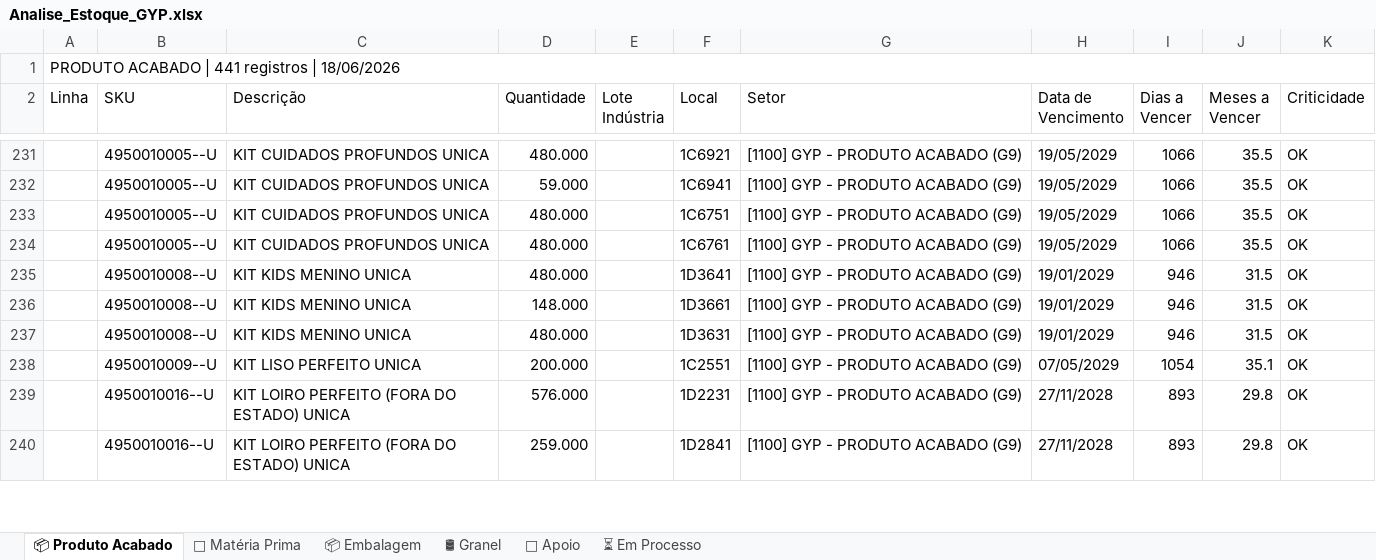
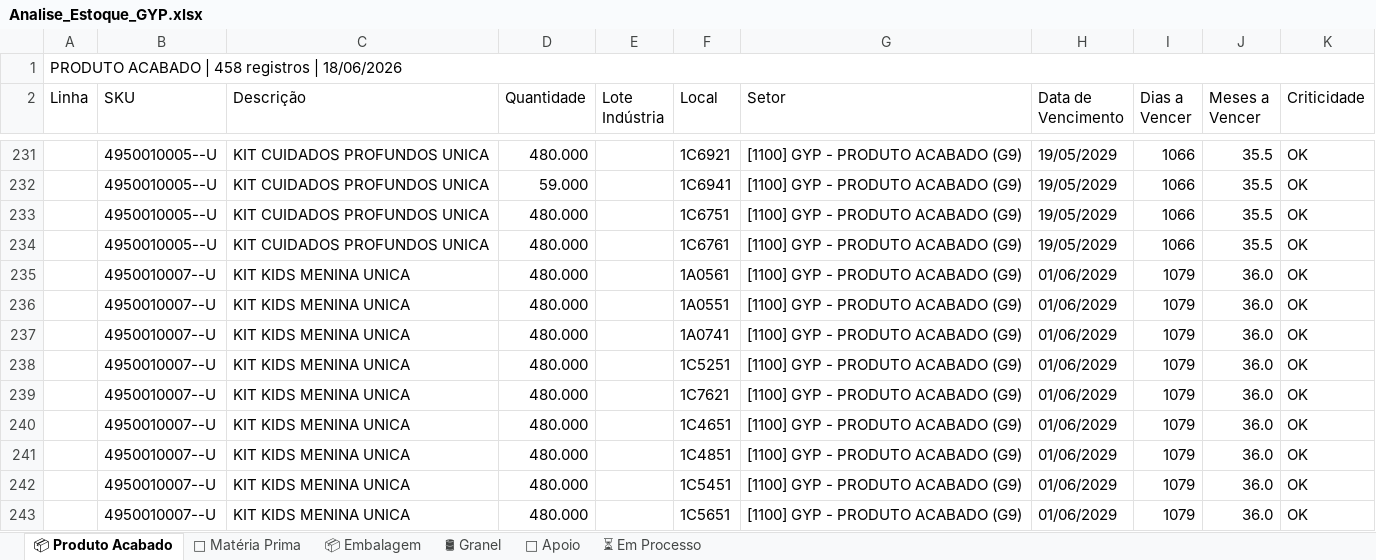
Before and after one commit to odair797/dashboard-estoque-gyp, an Excel workbook: output/Analise_Estoque_GYP.xlsx, sheet 📦 Produto Acabado, drawn as a sheet; only a part is shown, gaps mark what is left out; the shorter side is filled out with more unchanged rows; values as stored, in another font and other column widths than the file's, no cell formats; the diff covers the shown part only; the diff names each change by its address in the sheet, - before the commit and + after, or states it on an @@ line.

```diff
--- a/output/Analise_Estoque_GYP.xlsx (sheet 📦 Produto Acabado)
+++ b/output/Analise_Estoque_GYP.xlsx (sheet 📦 Produto Acabado)
-A1 (Linha): PRODUTO ACABADO | 441 registros | 18/06/2026
+A1 (Linha): PRODUTO ACABADO | 458 registros | 18/06/2026
+row 235:  | 4950010007--U | KIT KIDS MENINA UNICA | 480.000 |  | 1A0561 | [1100] GYP - PRODUTO ACABADO (G9) | 01/06/2029 | 1079 | 36.0 | OK
+row 236:  | 4950010007--U | KIT KIDS MENINA UNICA | 480.000 |  | 1A0551 | [1100] GYP - PRODUTO ACABADO (G9) | 01/06/2029 | 1079 | 36.0 | OK
+row 237:  | 4950010007--U | KIT KIDS MENINA UNICA | 480.000 |  | 1A0741 | [1100] GYP - PRODUTO ACABADO (G9) | 01/06/2029 | 1079 | 36.0 | OK
+row 238:  | 4950010007--U | KIT KIDS MENINA UNICA | 480.000 |  | 1C5251 | [1100] GYP - PRODUTO ACABADO (G9) | 01/06/2029 | 1079 | 36.0 | OK
+row 239:  | 4950010007--U | KIT KIDS MENINA UNICA | 480.000 |  | 1C7621 | [1100] GYP - PRODUTO ACABADO (G9) | 01/06/2029 | 1079 | 36.0 | OK
+row 240:  | 4950010007--U | KIT KIDS MENINA UNICA | 480.000 |  | 1C4651 | [1100] GYP - PRODUTO ACABADO (G9) | 01/06/2029 | 1079 | 36.0 | OK
+row 241:  | 4950010007--U | KIT KIDS MENINA UNICA | 480.000 |  | 1C4851 | [1100] GYP - PRODUTO ACABADO (G9) | 01/06/2029 | 1079 | 36.0 | OK
+row 242:  | 4950010007--U | KIT KIDS MENINA UNICA | 480.000 |  | 1C5451 | [1100] GYP - PRODUTO ACABADO (G9) | 01/06/2029 | 1079 | 36.0 | OK
+row 243:  | 4950010007--U | KIT KIDS MENINA UNICA | 480.000 |  | 1C5651 | [1100] GYP - PRODUTO ACABADO (G9) | 01/06/2029 | 1079 | 36.0 | OK
```
Also changed, not shown: 9 added rows, 1 removed row and 1 edited cell elsewhere in this sheet, sheet ⏳ Em Processo, sheet 📦 Embalagem, sheet 🧪 Matéria Prima, cell formats, 3 other files.
